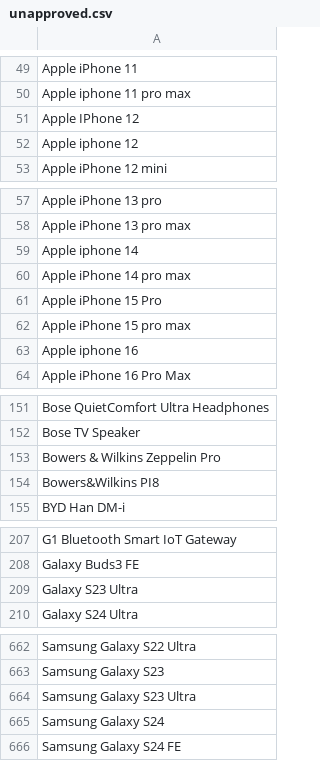
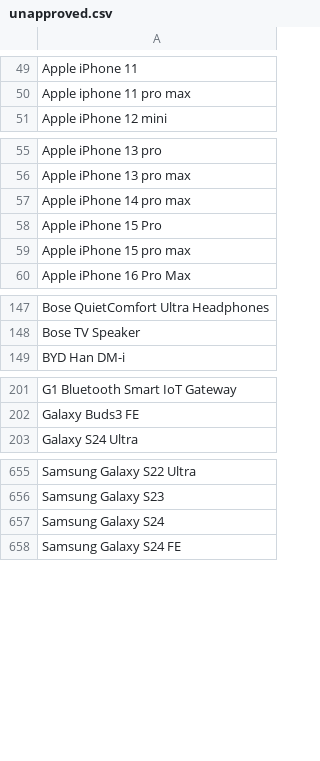
Before and after one commit to jeandecian/wiki-iot-product-name-verifier, a CSV file: unapproved.csv, drawn as a sheet; only a part is shown, gaps mark what is left out; the diff names each change by its address in the sheet, - before the commit and + after, or states it on an @@ line.

```diff
--- a/unapproved.csv
+++ b/unapproved.csv
-row 51: Apple IPhone 12
-row 52: Apple iphone 12
-row 59: Apple iphone 14
-row 63: Apple iphone 16
-row 153: Bowers & Wilkins Zeppelin Pro
-row 154: Bowers&Wilkins PI8
-row 209: Galaxy S23 Ultra
-row 664: Samsung Galaxy S23 Ultra
```
Also changed, not shown: combined.csv, unverified.csv, 1 other file.
